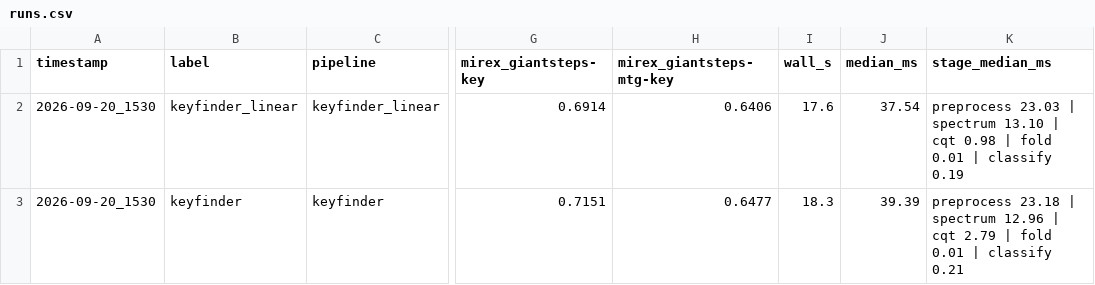
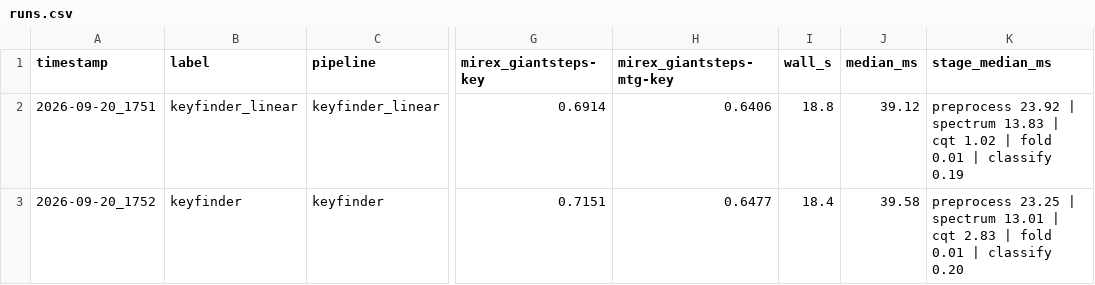
Before and after one commit to philcozy/High-Performance-Key-Detection-Algorithm-Optimization-Benchmarking, a CSV file: benchmark/results/runs.csv, drawn as a sheet; only a part is shown, gaps mark what is left out; the diff names each change by its address in the sheet, - before the commit and + after, or states it on an @@ line.

```diff
--- a/benchmark/results/runs.csv
+++ b/benchmark/results/runs.csv
-A2 (timestamp): 2026-09-20_1530
+A2 (timestamp): 2026-09-20_1751
-I2 (wall_s): 17.6
+I2 (wall_s): 18.8
-J2 (median_ms): 37.54
+J2 (median_ms): 39.12
-K2 (stage_median_ms): preprocess 23.03 | spectrum 13.10 | cqt 0.98 | fold…
+K2 (stage_median_ms): preprocess 23.92 | spectrum 13.83 | cqt 1.02 | fold…
-A3 (timestamp): 2026-09-20_1530
+A3 (timestamp): 2026-09-20_1752
-I3 (wall_s): 18.3
+I3 (wall_s): 18.4
-J3 (median_ms): 39.39
+J3 (median_ms): 39.58
-K3 (stage_median_ms): preprocess 23.18 | spectrum 12.96 | cqt 2.79 | fold 0.01 | classify 0.21
+K3 (stage_median_ms): preprocess 23.25 | spectrum 13.01 | cqt 2.83 | fold 0.01 | classify 0.20
```
Also changed, not shown: 5 other files.
